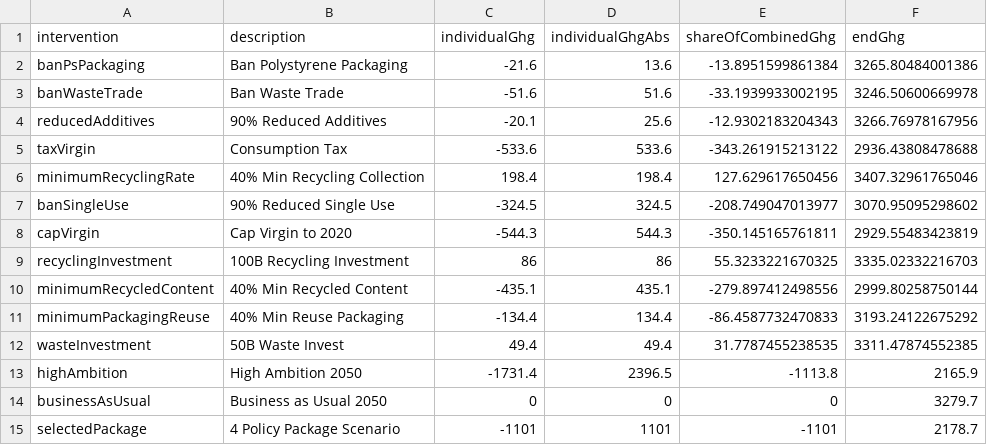
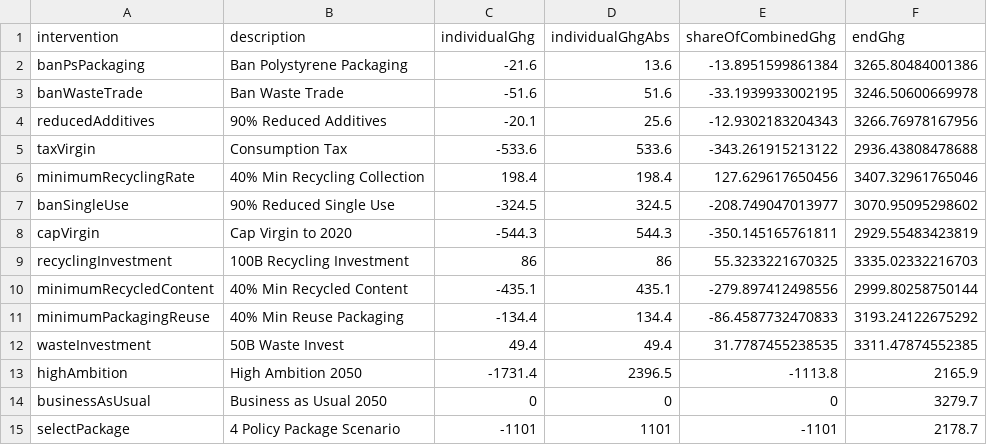
Before and after one commit to SchmidtDSE/plastics-prototype, a CSV file: image_gen/plastics_sankey/data/ghg_snapshot.csv, drawn as a sheet.

Commit message:
Fix selectedPackage tag in ghg snapshot.

```diff
--- a/image_gen/plastics_sankey/data/ghg_snapshot.csv
+++ b/image_gen/plastics_sankey/data/ghg_snapshot.csv
@@ -14,2 +14,2 @@ highAmbition,High Ambition 2050,-1731.4,2396.5,-1113.8,2165.9
 businessAsUsual,Business as Usual 2050,0,0,0,3279.7
-selectedPackage,4 Policy Package Scenario,-1101,1101,-1101,2178.7
+selectPackage,4 Policy Package Scenario,-1101,1101,-1101,2178.7
```
